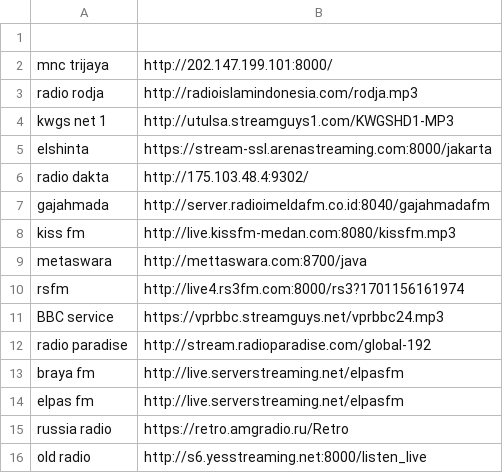
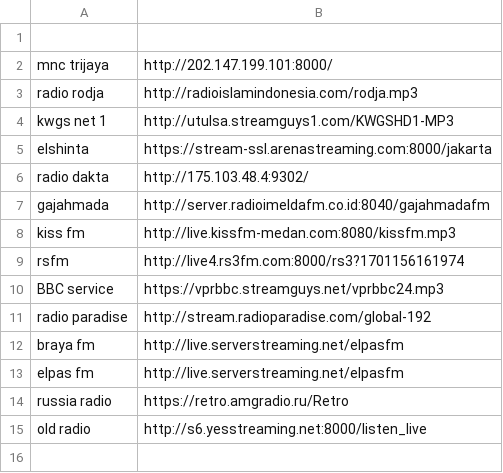
Before and after one commit to Androganz/esp32-basedradio, a CSV file: list-station-ID.csv, drawn as a sheet.

Commit message:
Update list-station-ID.csv

```diff
--- a/list-station-ID.csv
+++ b/list-station-ID.csv
@@ -8,3 +8,2 @@ gajahmada,http://server.radioimeldafm.co.id:8040/gajahmadafm
 kiss fm,http://live.kissfm-medan.com:8080/kissfm.mp3
-metaswara,http://mettaswara.com:8700/java
 rsfm,http://live4.rs3fm.com:8000/rs3?1701156161974
```
